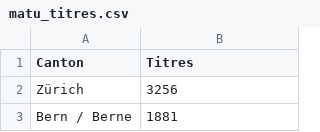
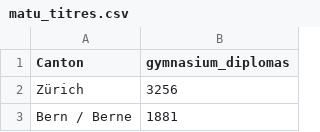
Before and after one commit to Rolph1/Online-privacy-votation-data-analysis, a CSV file: matu_titres.csv, drawn as a sheet; only a part is shown.

Commit message:
made gymnasium diplomas per 1000

```diff
--- a/matu_titres.csv
+++ b/matu_titres.csv
@@ -1,2 +1,2 @@
-Canton,Titres
+Canton,gymnasium_diplomas
 Zürich,3256
```
Also changed, not shown: 1 other file.
